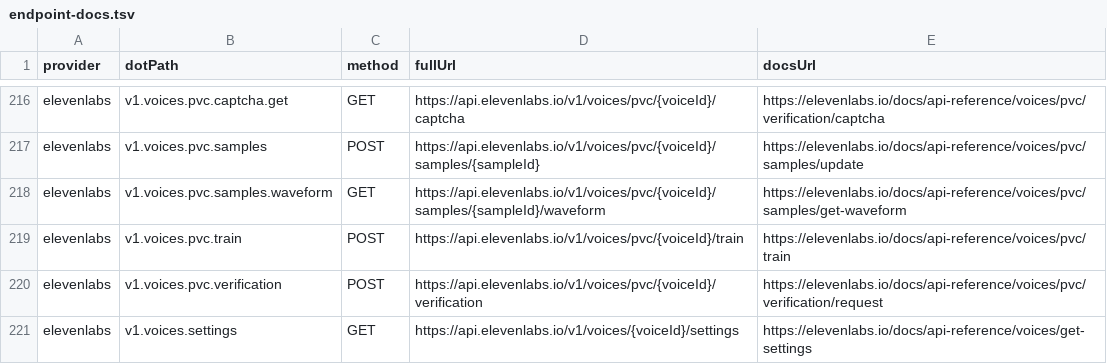
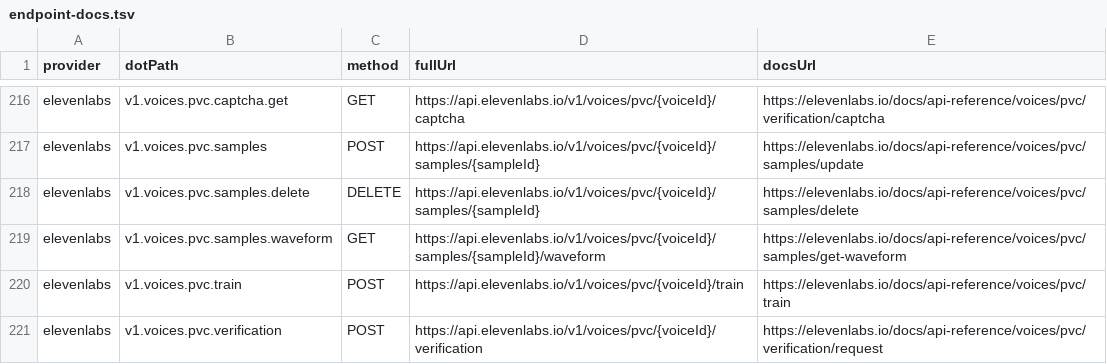
Before and after one commit to justintanner/apicity, a TSV file: scripts/endpoint-docs.tsv, drawn as a sheet; only a part is shown, gaps mark what is left out; the shorter side is filled out with more unchanged rows; the diff names each change by its address in the sheet, - before the commit and + after, or states it on an @@ line.

Commit message:
feat(elevenlabs): add PVC sample delete endpoint (ac-931.294)
Expose DELETE /v1/voices/pvc/{voice_id}/samples/{sample_id} through the segment-mirrored ElevenLabs namespace, including the method-specific delete alias and exported TypeScript types.

The endpoint is documented in endpoint-docs.tsv and the generated package README, with the replay-backed integration test covering request routing and the upstream voice_not_found error shape for invalid PVC sample identifiers.

This amend also preserves the PVC manual verification interface introduced on main during the rejection rebase and keeps the endpoint-docs row grouped with the related PVC sample endpoints.

```diff
--- a/scripts/endpoint-docs.tsv
+++ b/scripts/endpoint-docs.tsv
+row 218: elevenlabs | v1.voices.pvc.samples.delete | DELETE | https://api.elevenlabs.io/v1/voices/pvc/{voiceId}/samples/{sampleId} | https://elevenlabs.io/docs/api-reference/voices/pvc/samples/delete
```
Also changed, not shown: 7 other files.
